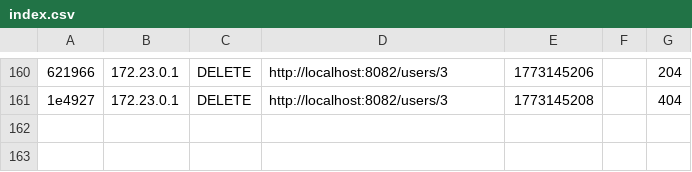
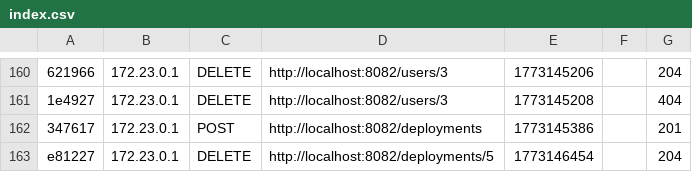
Before and after one commit to mjuradoibanez/Odoo-Module-Builder, a CSV file: backend/omb-api/var/cache/dev/profiler/index.csv, drawn as a sheet; only a part is shown, gaps mark what is left out; the diff names each change by its address in the sheet, - before the commit and + after, or states it on an @@ line.

```diff
--- a/backend/omb-api/var/cache/dev/profiler/index.csv
+++ b/backend/omb-api/var/cache/dev/profiler/index.csv
+row 162: 347617 | 172.23.0.1 | POST | http://localhost:8082/deployments | 1773145386 |  | 201
+row 163: e81227 | 172.23.0.1 | DELETE | http://localhost:8082/deployments/5 | 1773146454 |  | 204
```
Also changed, not shown: 16 other files.
